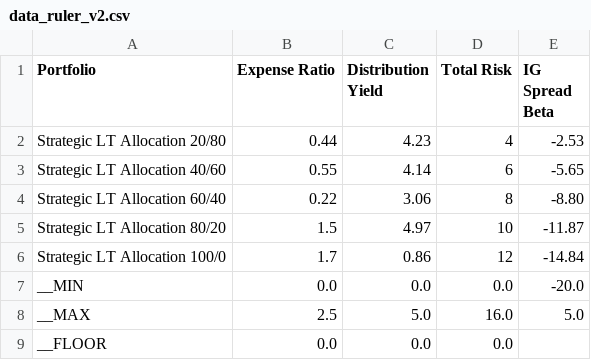
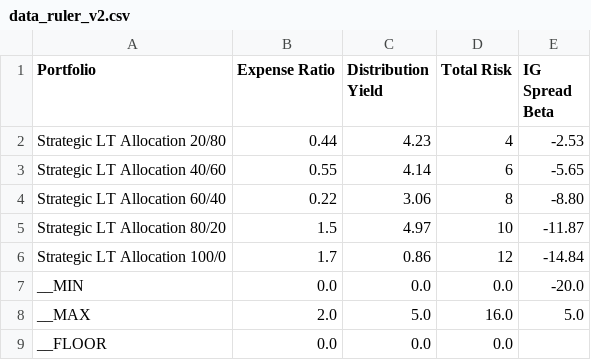
Before and after one commit to najits/chartswithd3, a CSV file: data/data_ruler_v2.csv, drawn as a sheet.

```diff
--- a/data/data_ruler_v2.csv
+++ b/data/data_ruler_v2.csv
@@ -7,3 +7,3 @@ Strategic LT Allocation 100/0,1.7,0.86,12,-14.84
 __MIN,0.0,0.0,0.0,-20.0
-__MAX,2.5,5.0,16.0,5.0
+__MAX,2.0,5.0,16.0,5.0
 __FLOOR,0.0,0.0,0.0,
```
Also changed, not shown: data/data_ruler.csv, 7 other files.
